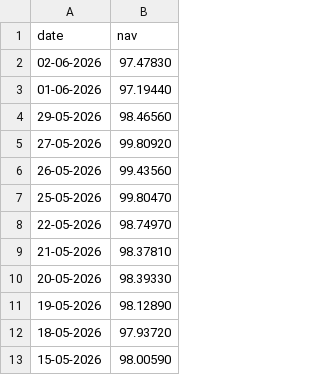
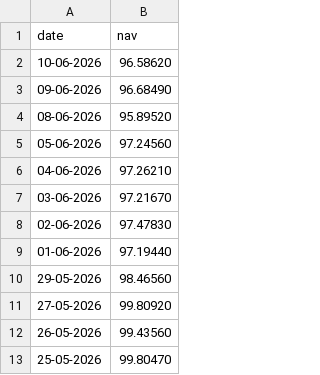
Before and after one commit to sabitha-saravanan123/mutual-fund-analytics, a CSV file: data/raw/Nippon_LargeCap.csv, drawn as a sheet; only a part is shown; the shorter side is filled out with more unchanged rows; the diff names each change by its address in the sheet, - before the commit and + after, or states it on an @@ line.

```diff
--- a/data/raw/Nippon_LargeCap.csv
+++ b/data/raw/Nippon_LargeCap.csv
+row 2: 10-06-2026 | 96.58620
+row 3: 09-06-2026 | 96.68490
+row 4: 08-06-2026 | 95.89520
+row 5: 05-06-2026 | 97.24560
+row 6: 04-06-2026 | 97.26210
+row 7: 03-06-2026 | 97.21670
```
Also changed, not shown: data/raw/Axis_Bluechip.csv, data/raw/HDFC_Top100.csv, 6 other files.
